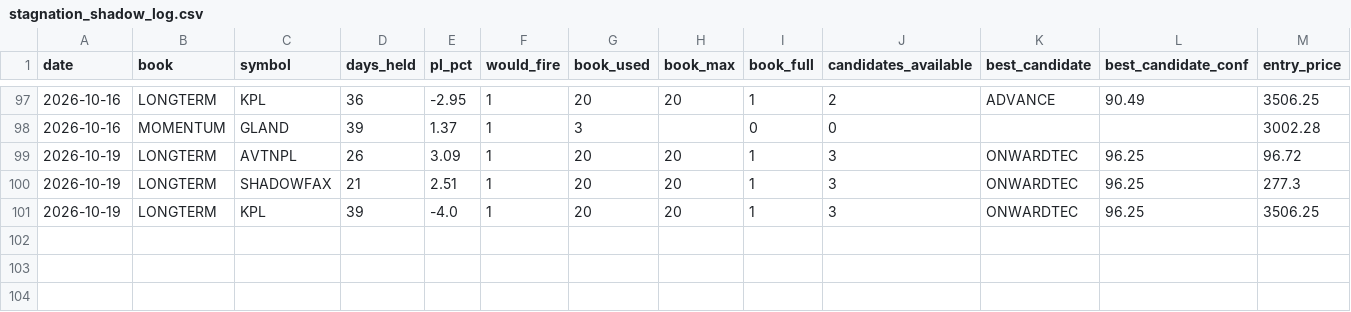
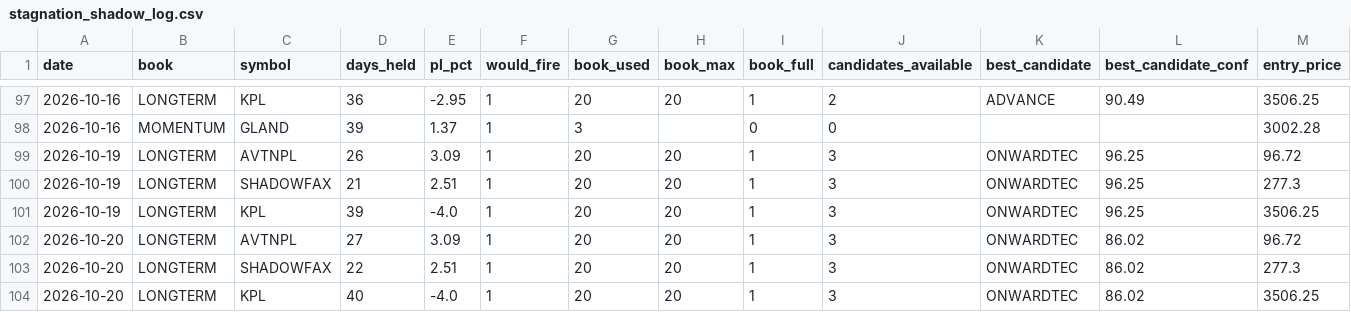
Before and after one commit to Gauravsingh257/stocks-with-gaurav, a CSV file: docs/validation/stagnation_shadow_log.csv, drawn as a sheet; only a part is shown, gaps mark what is left out; rows hold the shown columns only; the diff names each change by its address in the sheet, - before the commit and + after, or states it on an @@ line.

```diff
--- a/docs/validation/stagnation_shadow_log.csv
+++ b/docs/validation/stagnation_shadow_log.csv
+row 102: 2026-10-20 | LONGTERM | AVTNPL | 27 | 3.09 | 1 | 20 | 20 | 1 | 3 | ONWARDTEC | 86.02 | 96.72
+row 103: 2026-10-20 | LONGTERM | SHADOWFAX | 22 | 2.51 | 1 | 20 | 20 | 1 | 3 | ONWARDTEC | 86.02 | 277.3
+row 104: 2026-10-20 | LONGTERM | KPL | 40 | -4.0 | 1 | 20 | 20 | 1 | 3 | ONWARDTEC | 86.02 | 3506.25
```
